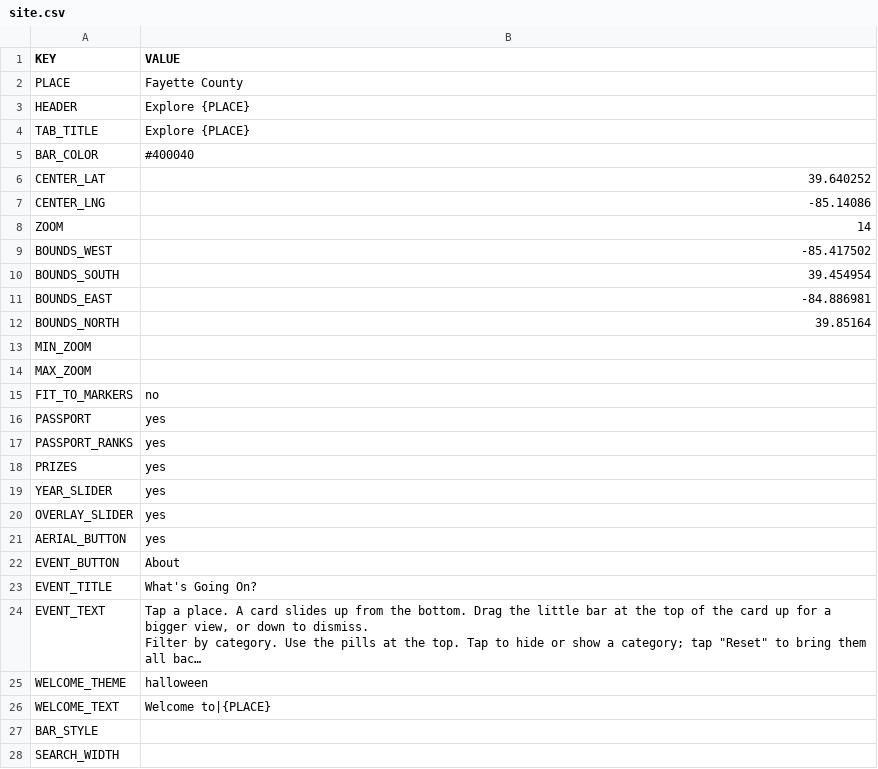
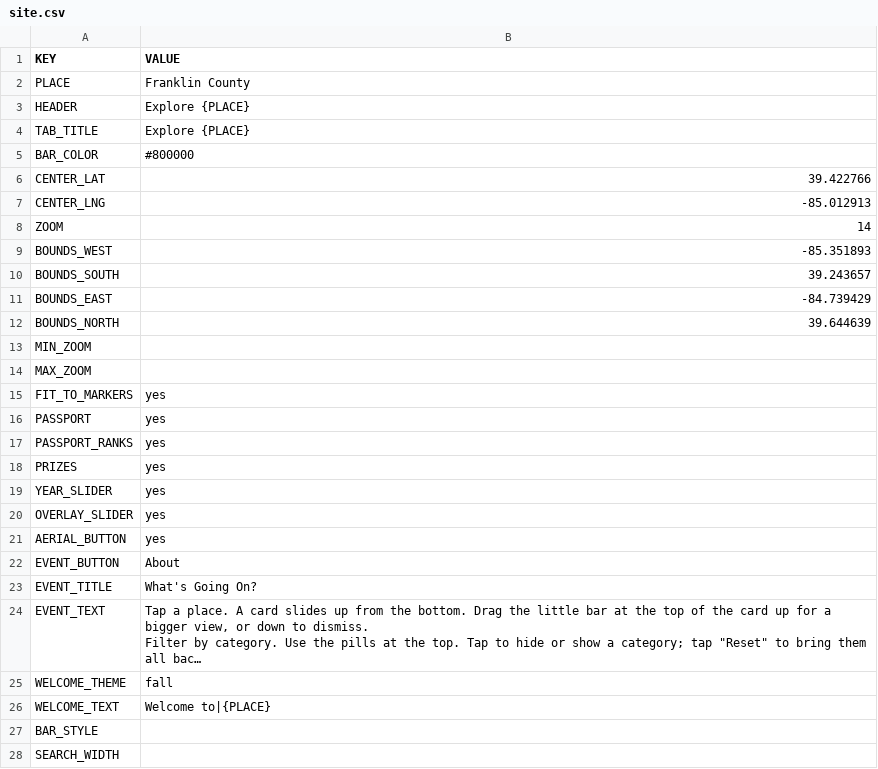
Before and after one commit to Luri-den/ETS, a CSV file: site.csv, drawn as a sheet; only a part is shown; long unchanged cells end in …; the diff names each change by its address in the sheet, - before the commit and + after, or states it on an @@ line.

Commit message:
Update site.csv from the editor

```diff
--- a/site.csv
+++ b/site.csv
-B2 (VALUE): Fayette County
+B2 (VALUE): Franklin County
-B5 (VALUE): #400040
+B5 (VALUE): #800000
-B6 (VALUE): 39.640252
+B6 (VALUE): 39.422766
-B7 (VALUE): -85.14086
+B7 (VALUE): -85.012913
-B9 (VALUE): -85.417502
+B9 (VALUE): -85.351893
-B10 (VALUE): 39.454954
+B10 (VALUE): 39.243657
-B11 (VALUE): -84.886981
+B11 (VALUE): -84.739429
-B12 (VALUE): 39.85164
+B12 (VALUE): 39.644639
-B15 (VALUE): no
+B15 (VALUE): yes
-B25 (VALUE): halloween
+B25 (VALUE): fall
```
